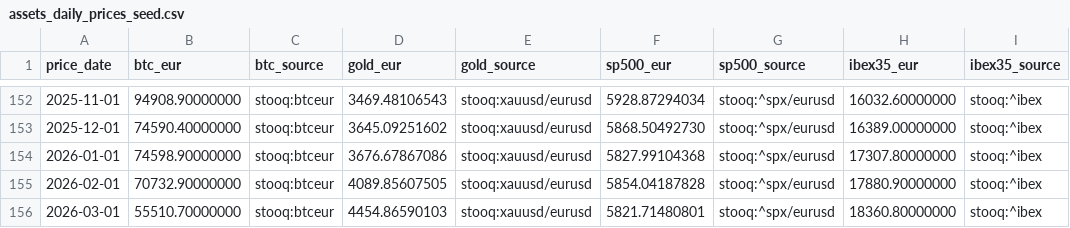
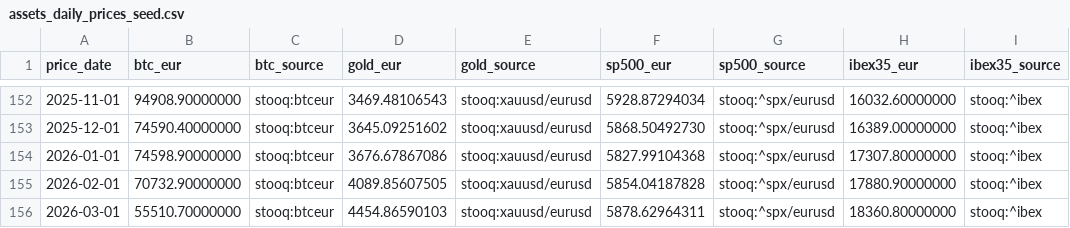
Before and after one commit to Martineet/staging-dinv, a CSV file: database/assets_daily_prices_seed.csv, drawn as a sheet; only a part is shown, gaps mark what is left out.

```diff
--- a/database/assets_daily_prices_seed.csv
+++ b/database/assets_daily_prices_seed.csv
@@ -155,2 +155,2 @@ price_date,btc_eur,btc_source,gold_eur,gold_source,sp500_eur,sp500_source,ibex35
 2026-02-01,70732.90000000,stooq:btceur,4089.85607505,stooq:xauusd/eurusd,5854.04187828,stooq:^spx/eurusd,17880.90000000,stooq:^ibex
-2026-03-01,55510.70000000,stooq:btceur,4454.86590103,stooq:xauusd/eurusd,5821.71480801,stooq:^spx/eurusd,18360.80000000,stooq:^ibex
+2026-03-01,55510.70000000,stooq:btceur,4454.86590103,stooq:xauusd/eurusd,5878.62964311,stooq:^spx/eurusd,18360.80000000,stooq:^ibex
```
Also changed, not shown: 10 other files.
